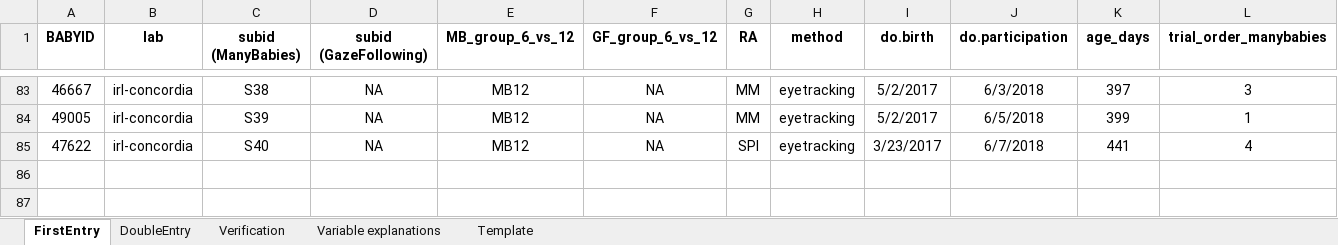
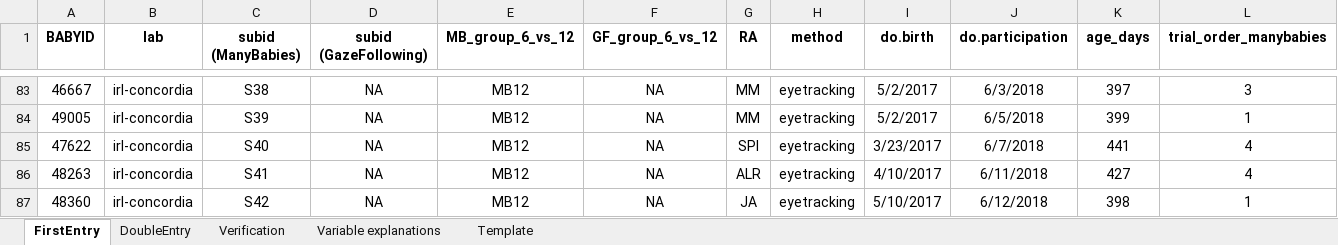
Before and after one commit to MegMastro/ManyBabies1, an Excel workbook: data/MB1_MasterSubjectList.xlsx, sheet FirstEntry, drawn as a sheet; only a part is shown, gaps mark what is left out; values as stored, in another font and other column widths than the file's, no borders; rows hold the shown columns only; the diff names each change by its address in the sheet, - before the commit and + after, or states it on an @@ line.

```diff
--- a/data/MB1_MasterSubjectList.xlsx (sheet FirstEntry)
+++ b/data/MB1_MasterSubjectList.xlsx (sheet FirstEntry)
+row 86: 48263 | irl-concordia | S41 | NA | MB12 | NA | ALR | eyetracking | 4/10/2017 | 6/11/2018 | 427 | 4
+row 87: 48360 | irl-concordia | S42 | NA | MB12 | NA | JA | eyetracking | 5/10/2017 | 6/12/2018 | 398 | 1
```
Also changed, not shown: sheet DoubleEntry, sheet Verification, 2 other files.
